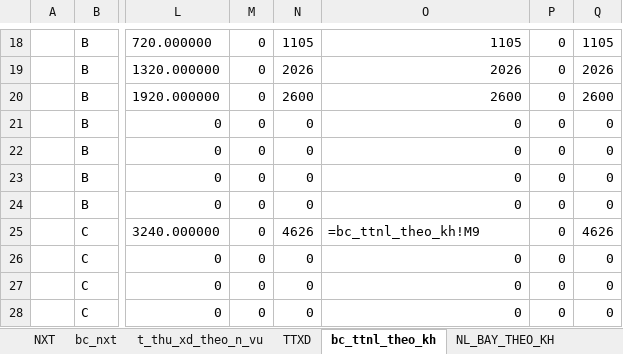
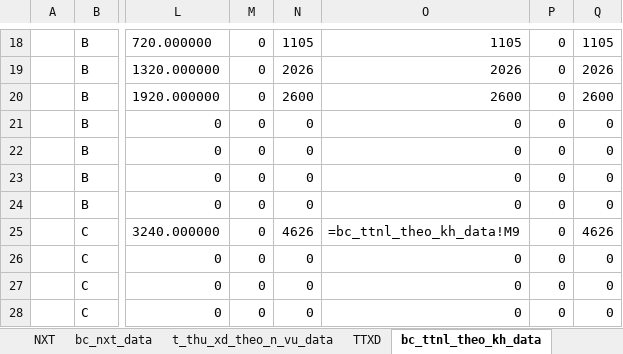
Before and after one commit to ste4-share/xdf, an Excel workbook: xlsx_template/data.xlsx, sheet bc_ttnl_theo_kh_data, drawn as a sheet; only a part is shown, gaps mark what is left out; values as stored, in another font and other column widths than the file's, no borders; formulas are shown in place of their values; the diff names each change by its address in the sheet, - before the commit and + after, or states it on an @@ line.

```diff
--- a/xlsx_template/data.xlsx (sheet bc_ttnl_theo_kh_data)
+++ b/xlsx_template/data.xlsx (sheet bc_ttnl_theo_kh_data)
-sheet tab: bc_nxt
+sheet tab: bc_nxt_data
-sheet tab: t_thu_xd_theo_n_vu
+sheet tab: t_thu_xd_theo_n_vu_data
-sheet tab: bc_ttnl_theo_kh
+sheet tab: bc_ttnl_theo_kh_data
-O25: =bc_ttnl_theo_kh!M9
+O25: =bc_ttnl_theo_kh_data!M9
```
Also changed, not shown: sheet NL_BAY_THEO_KH, sheet TTXD, other sheet tabs, 11 other files.
